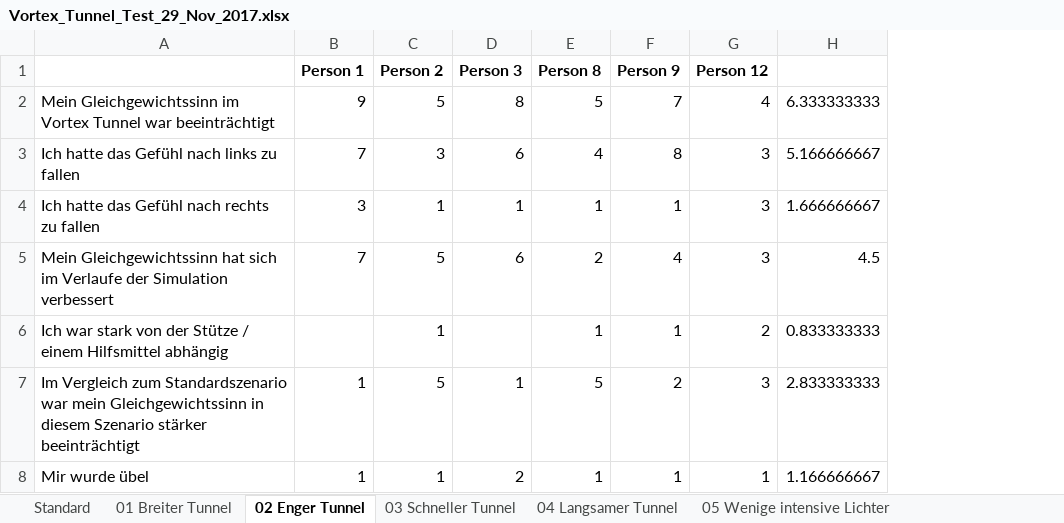
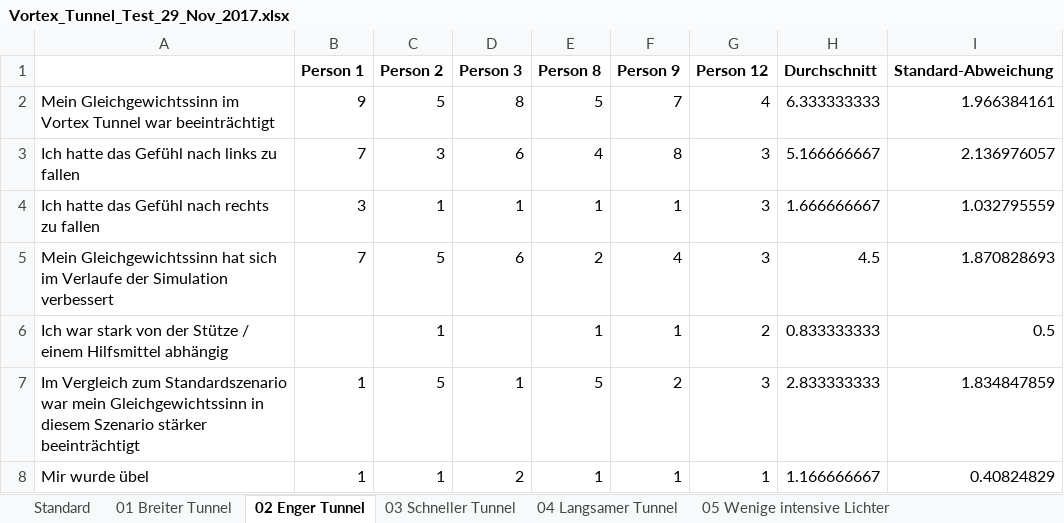
Before and after one commit to nussbam/vr-vortex-tunnel, an Excel workbook: 01_Dokumentation/08_Testresultate/Vortex_Tunnel_Test_29_Nov_2017.xlsx, sheet 02 Enger Tunnel, drawn as a sheet; values as stored, in another font and other column widths than the file's, no borders; the diff names each change by its address in the sheet, - before the commit and + after, or states it on an @@ line.

```diff
--- a/01_Dokumentation/08_Testresultate/Vortex_Tunnel_Test_29_Nov_2017.xlsx (sheet 02 Enger Tunnel)
+++ b/01_Dokumentation/08_Testresultate/Vortex_Tunnel_Test_29_Nov_2017.xlsx (sheet 02 Enger Tunnel)
+column I (Standard-Abweichung), rows 2-8: 1.966384161 | 2.136976057 | 1.032795559 | 1.870828693 | 0.5 | 1.834847859 | 0.40824829
-H1: (empty)
+H1: Durchschnitt
```
Also changed, not shown: sheet 04 Langsamer Tunnel, sheet 06 Viele schwache Lichter, sheet 01 Breiter Tunnel, sheet 03 Schneller Tunnel, sheet 05 Wenige intensive Lichter, sheet Standard, 2 other files.
